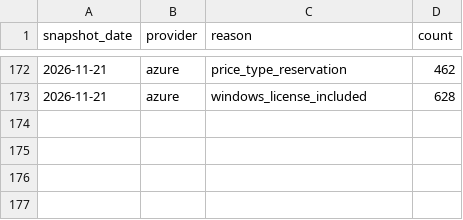
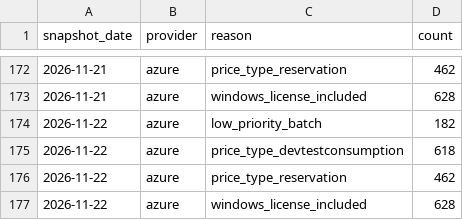
Before and after one commit to emefendy/compute-price-indices, a CSV file: data/clean/rejections.csv, drawn as a sheet; only a part is shown, gaps mark what is left out.

```diff
--- a/data/clean/rejections.csv
+++ b/data/clean/rejections.csv
@@ -173 +173,5 @@ snapshot_date,provider,reason,count
 2026-11-21,azure,windows_license_included,628
+2026-11-22,azure,low_priority_batch,182
+2026-11-22,azure,price_type_devtestconsumption,618
+2026-11-22,azure,price_type_reservation,462
+2026-11-22,azure,windows_license_included,628
```
Also changed, not shown: data/clean/issues.csv, 4 other files.
